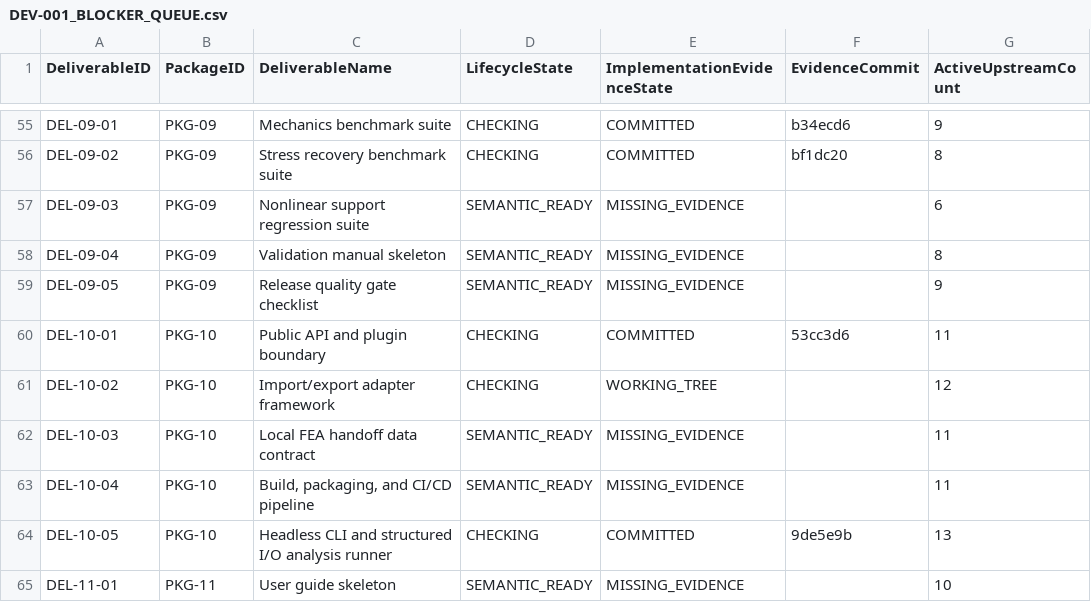
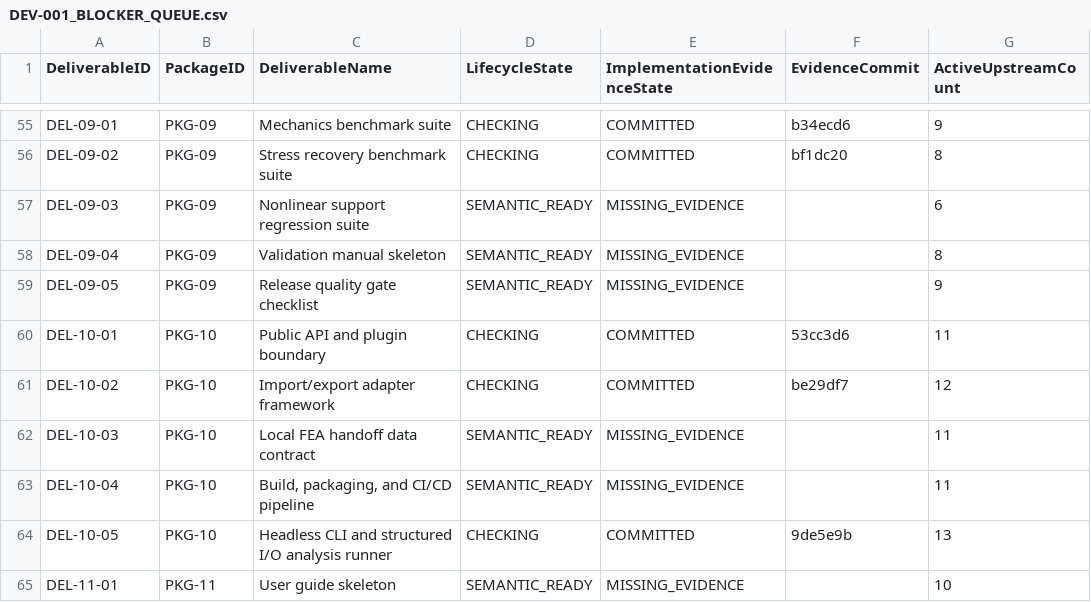
Before and after one commit to sgttomas/chirality-piping, a CSV file: execution/_Coordination/DEV-001_BLOCKER_QUEUE.csv, drawn as a sheet; only a part is shown, gaps mark what is left out; the diff names each change by its address in the sheet, - before the commit and + after, or states it on an @@ line.

```diff
--- a/execution/_Coordination/DEV-001_BLOCKER_QUEUE.csv
+++ b/execution/_Coordination/DEV-001_BLOCKER_QUEUE.csv
-E61 (ImplementationEvidenceState): WORKING_TREE
+E61 (ImplementationEvidenceState): COMMITTED
-F61 (EvidenceCommit): (empty)
+F61 (EvidenceCommit): be29df7
```
Also changed, not shown: execution/_Coordination/DEV-001_IMPLEMENTATION_EVIDENCE.csv, 4 other files.
